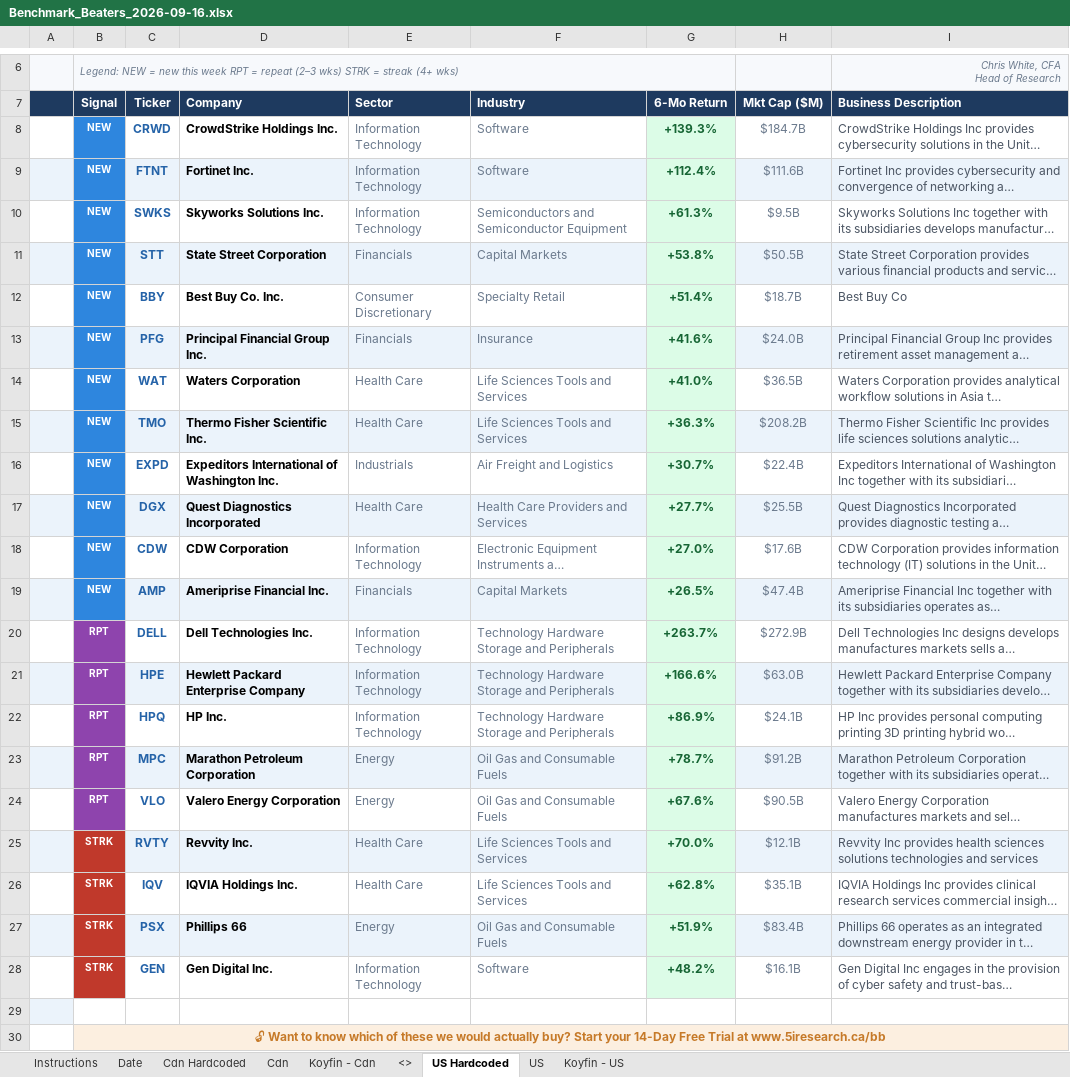
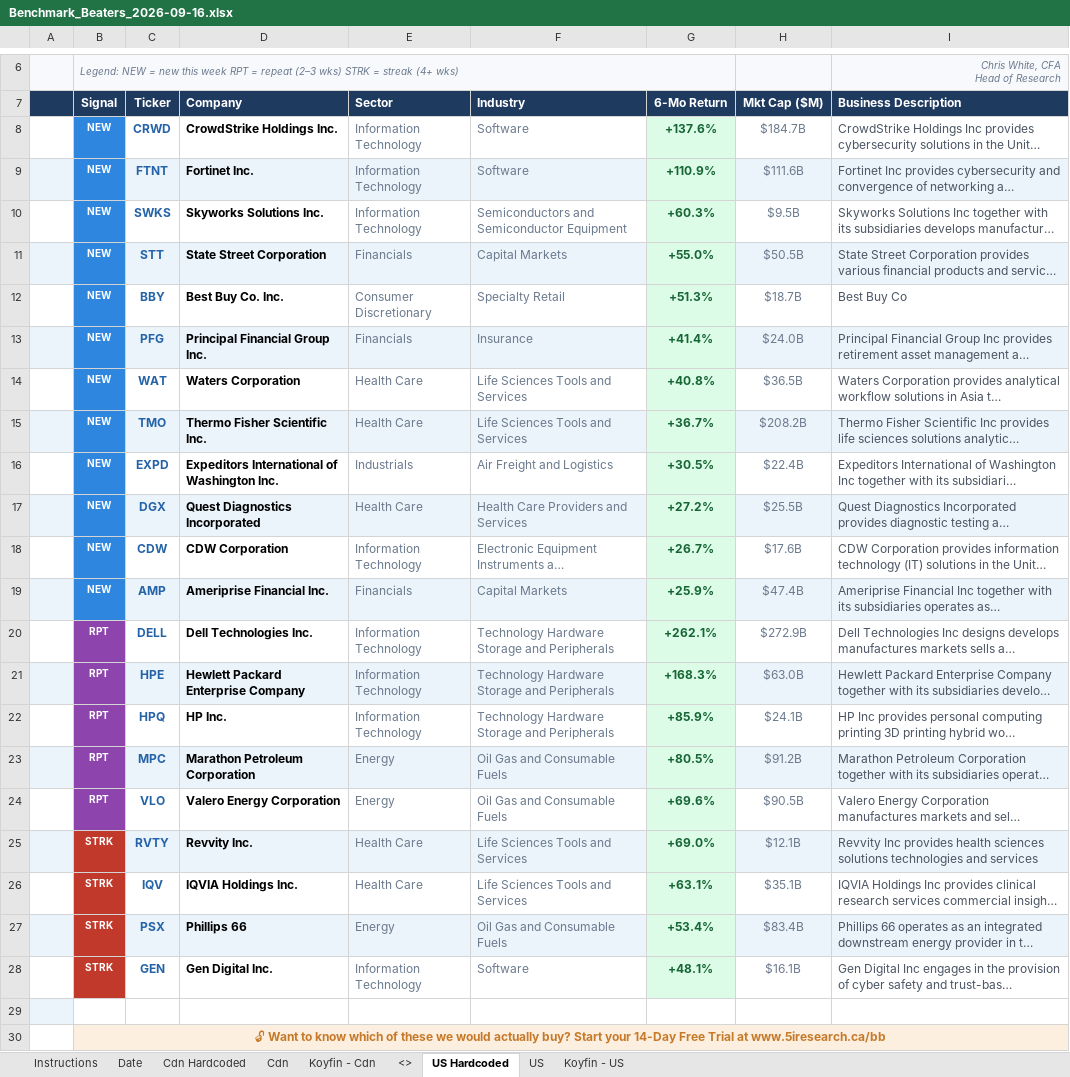
Before and after one commit to 5iResearch/data-scripts, an Excel workbook: outputs/benchmark-beaters/Benchmark_Beaters_2026-09-16.xlsx, sheet US Hardcoded, drawn as a sheet; only a part is shown, gaps mark what is left out; long unchanged cells end in …; values as stored, in another font and other column widths than the file's, no borders; charts and pictures and conditional formats not drawn; the diff names each change by its address in the sheet, - before the commit and + after, or states it on an @@ line.

```diff
--- a/outputs/benchmark-beaters/Benchmark_Beaters_2026-09-16.xlsx (sheet US Hardcoded)
+++ b/outputs/benchmark-beaters/Benchmark_Beaters_2026-09-16.xlsx (sheet US Hardcoded)
-G8 (6-Mo Return): +139.3%
+G8 (6-Mo Return): +137.6%
-G9 (6-Mo Return): +112.4%
+G9 (6-Mo Return): +110.9%
-G10 (6-Mo Return): +61.3%
+G10 (6-Mo Return): +60.3%
-G11 (6-Mo Return): +53.8%
+G11 (6-Mo Return): +55.0%
-G12 (6-Mo Return): +51.4%
+G12 (6-Mo Return): +51.3%
-G13 (6-Mo Return): +41.6%
+G13 (6-Mo Return): +41.4%
-G14 (6-Mo Return): +41.0%
+G14 (6-Mo Return): +40.8%
-G15 (6-Mo Return): +36.3%
+G15 (6-Mo Return): +36.7%
-G16 (6-Mo Return): +30.7%
+G16 (6-Mo Return): +30.5%
-G17 (6-Mo Return): +27.7%
+G17 (6-Mo Return): +27.2%
-G18 (6-Mo Return): +27.0%
+G18 (6-Mo Return): +26.7%
-G19 (6-Mo Return): +26.5%
+G19 (6-Mo Return): +25.9%
-G20 (6-Mo Return): +263.7%
+G20 (6-Mo Return): +262.1%
-G21 (6-Mo Return): +166.6%
+G21 (6-Mo Return): +168.3%
-G22 (6-Mo Return): +86.9%
+G22 (6-Mo Return): +85.9%
-G23 (6-Mo Return): +78.7%
+G23 (6-Mo Return): +80.5%
-G24 (6-Mo Return): +67.6%
+G24 (6-Mo Return): +69.6%
-G25 (6-Mo Return): +70.0%
+G25 (6-Mo Return): +69.0%
-G26 (6-Mo Return): +62.8%
+G26 (6-Mo Return): +63.1%
-G27 (6-Mo Return): +51.9%
+G27 (6-Mo Return): +53.4%
-G28 (6-Mo Return): +48.2%
+G28 (6-Mo Return): +48.1%
```
Also changed, not shown: sheet Cdn Hardcoded, 13 other files.
